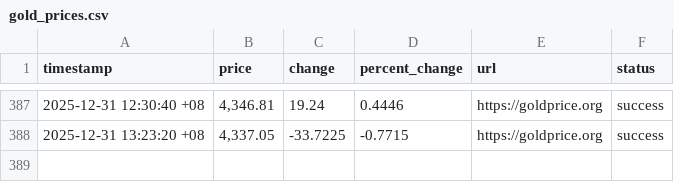
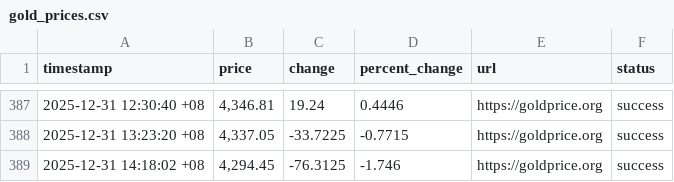
Before and after one commit to lcdvirgo/gold-price-tracker, a CSV file: data/gold_prices.csv, drawn as a sheet; only a part is shown, gaps mark what is left out; the diff names each change by its address in the sheet, - before the commit and + after, or states it on an @@ line.

```diff
--- a/data/gold_prices.csv
+++ b/data/gold_prices.csv
+row 389: 2025-12-31 14:18:02 +08 | 4,294.45 | -76.3125 | -1.746 | https://goldprice.org | success
```
